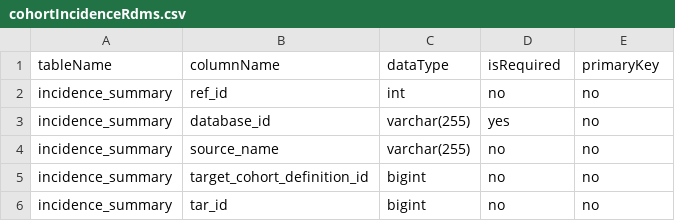
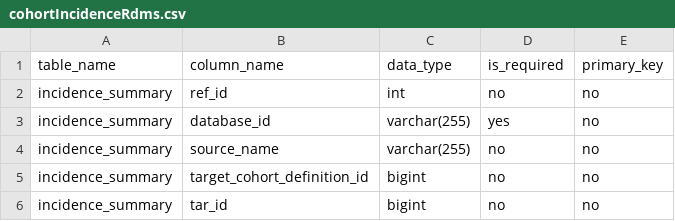
Before and after one commit to OHDSI/Strategus, a CSV file: inst/csv/cohortIncidenceRdms.csv, drawn as a sheet; only a part is shown.

```diff
--- a/inst/csv/cohortIncidenceRdms.csv
+++ b/inst/csv/cohortIncidenceRdms.csv
@@ -1,2 +1,2 @@
-tableName,columnName,dataType,isRequired,primaryKey
+table_name,column_name,data_type,is_required,primary_key
 incidence_summary,ref_id ,int,no,no
```
Also changed, not shown: 3 other files.
